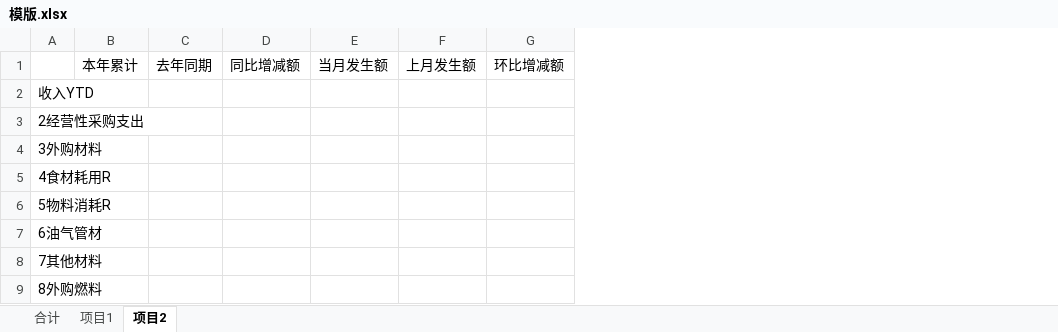
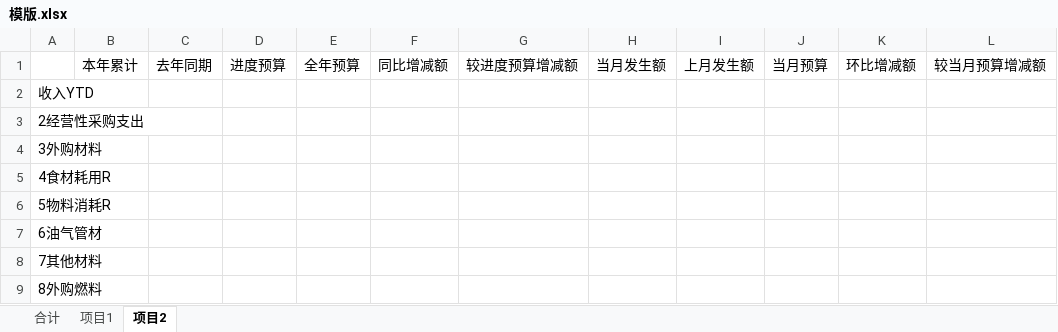
Before and after one commit to Vincent0296/BI-dashboard, an Excel workbook: public/模版.xlsx, sheet 项目2, drawn as a sheet; only a part is shown; values as stored, in another font and other column widths than the file's, no borders; the diff names each change by its address in the sheet, - before the commit and + after, or states it on an @@ line.

```diff
--- a/public/模版.xlsx (sheet 项目2)
+++ b/public/模版.xlsx (sheet 项目2)
+column D, row 1: 进度预算
+column E, row 1: 全年预算
+column G, row 1: 较进度预算增减额
+column J, row 1: 当月预算
+column L, row 1: 较当月预算增减额
```
Also changed, not shown: sheet 合计, sheet 项目1, 模版.xlsx, 1 other file.
